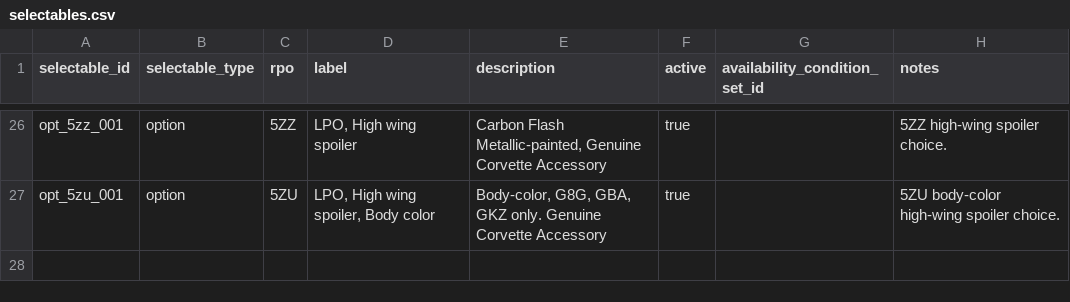
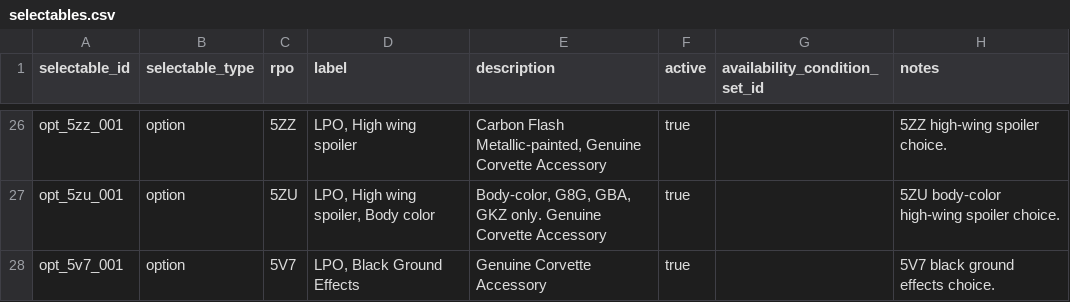
Before and after one commit to seanzmc/27vette, a CSV file: data/stingray/catalog/selectables.csv, drawn as a sheet; only a part is shown, gaps mark what is left out; the diff names each change by its address in the sheet, - before the commit and + after, or states it on an @@ line.

```diff
--- a/data/stingray/catalog/selectables.csv
+++ b/data/stingray/catalog/selectables.csv
+row 28: opt_5v7_001 | option | 5V7 | LPO, Black Ground Effects | Genuine Corvette Accessory | true |  | 5V7 black ground effects choice.
```
Also changed, not shown: data/stingray/pricing/base_prices.csv, data/stingray/ui/selectable_display.csv, 12 other files.
